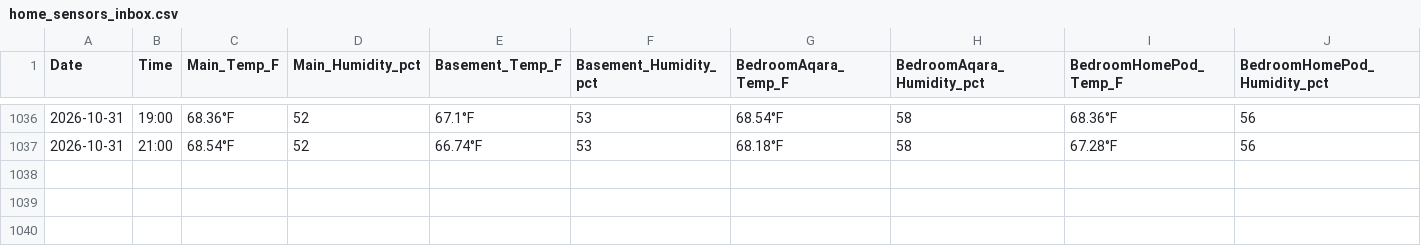
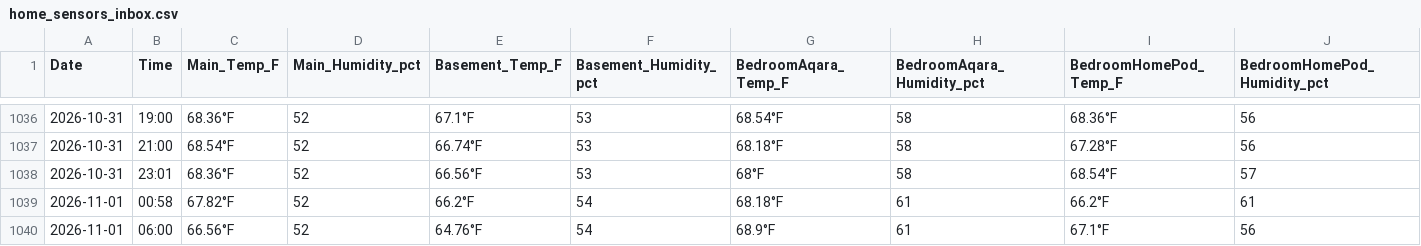
Before and after one commit to TFPleebo/Home_Report, a CSV file: data/home_sensors_inbox.csv, drawn as a sheet; only a part is shown, gaps mark what is left out; rows hold the shown columns only; the diff names each change by its address in the sheet, - before the commit and + after, or states it on an @@ line.

```diff
--- a/data/home_sensors_inbox.csv
+++ b/data/home_sensors_inbox.csv
+row 1038: 2026-10-31 | 23:01 | 68.36°F | 52 | 66.56°F | 53 | 68°F | 58 | 68.54°F | 57
+row 1039: 2026-11-01 | 00:58 | 67.82°F | 52 | 66.2°F | 54 | 68.18°F | 61 | 66.2°F | 61
+row 1040: 2026-11-01 | 06:00 | 66.56°F | 52 | 64.76°F | 54 | 68.9°F | 61 | 67.1°F | 56
```
Also changed, not shown: data/settings_changelog.csv, 2 other files.
